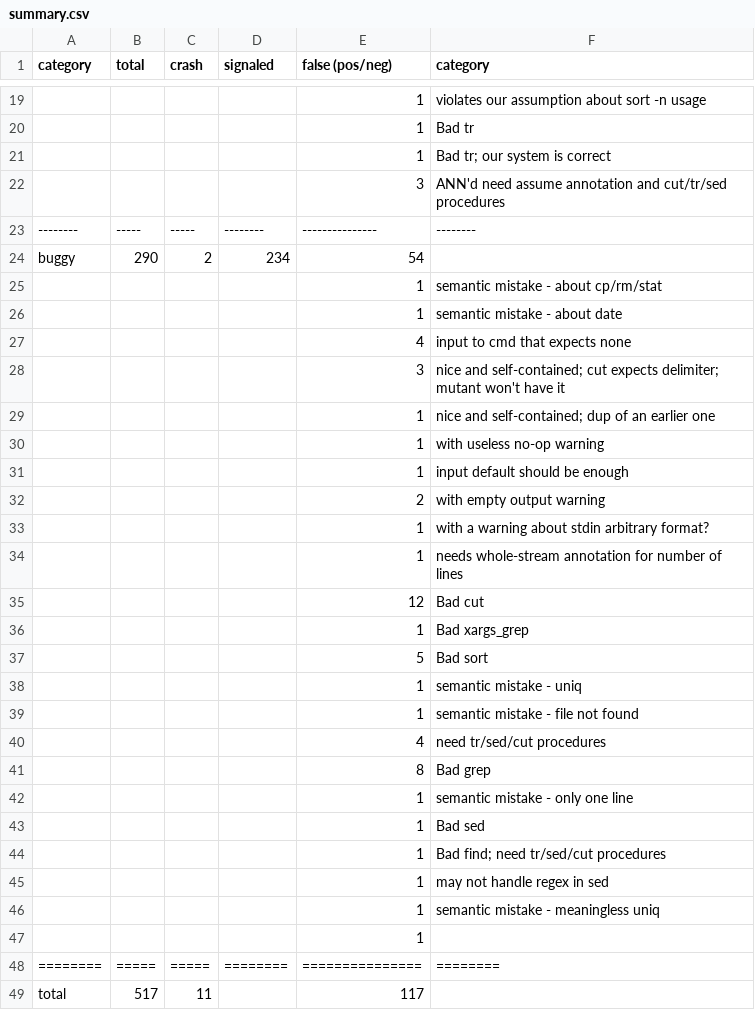
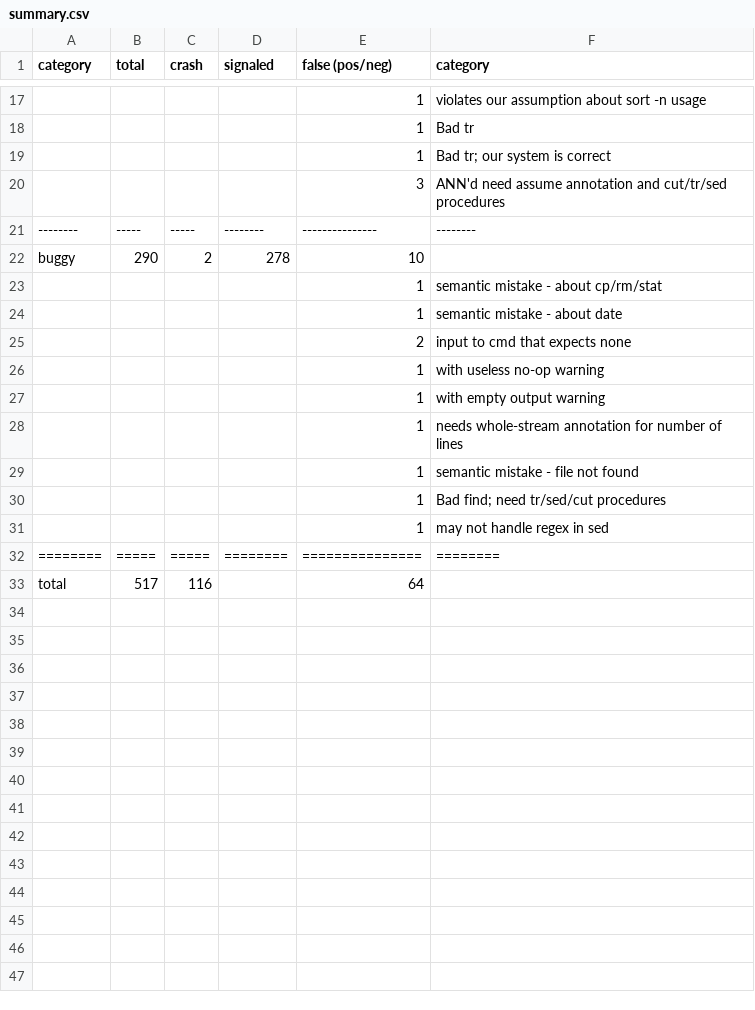
Before and after one commit to atlas-brown/rt, a CSV file: evaluation_results/with_annotations/summary.csv, drawn as a sheet; only a part is shown, gaps mark what is left out; removed rows and columns are numbered as before the commit, all else as after; the diff covers the shown part only; the diff names each change by its address in the sheet, - before the commit and + after, or states it on an @@ line.

```diff
--- a/evaluation_results/with_annotations/summary.csv
+++ b/evaluation_results/with_annotations/summary.csv
-D22 (signaled): 234
+D22 (signaled): 278
-E22 (false (pos/neg)): 54
+E22 (false (pos/neg)): 10
-E25 (false (pos/neg)): 4
+E25 (false (pos/neg)): 2
-row 28:  |  |  |  | 3 | nice and self-contained; cut expects delimiter; mutant won't have it
-row 29:  |  |  |  | 1 | nice and self-contained; dup of an earlier one
-row 31:  |  |  |  | 1 | input default should be enough
-row 32:  |  |  |  | 2 | with empty output warning
-F27 (category): with a warning about stdin arbitrary format?
+F27 (category): with empty output warning
-row 35:  |  |  |  | 12 | Bad cut
-row 36:  |  |  |  | 1 | Bad xargs_grep
-row 37:  |  |  |  | 5 | Bad sort
-row 38:  |  |  |  | 1 | semantic mistake - uniq
-row 40:  |  |  |  | 4 | need tr/sed/cut procedures
-row 41:  |  |  |  | 8 | Bad grep
-row 42:  |  |  |  | 1 | semantic mistake - only one line
-row 43:  |  |  |  | 1 | Bad sed
-row 46:  |  |  |  | 1 | semantic mistake - meaningless uniq
-row 47:  |  |  |  | 1
-C33 (crash): 11
+C33 (crash): 116
-E33 (false (pos/neg)): 117
+E33 (false (pos/neg)): 64
```
Also changed, not shown: 1 added row, 3 removed rows and 4 edited cells elsewhere in this file, 4 other files.
